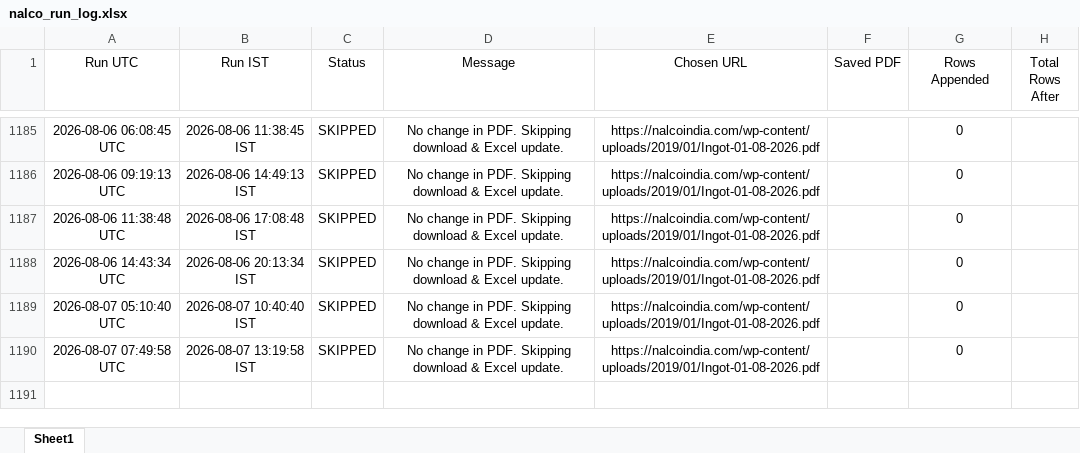
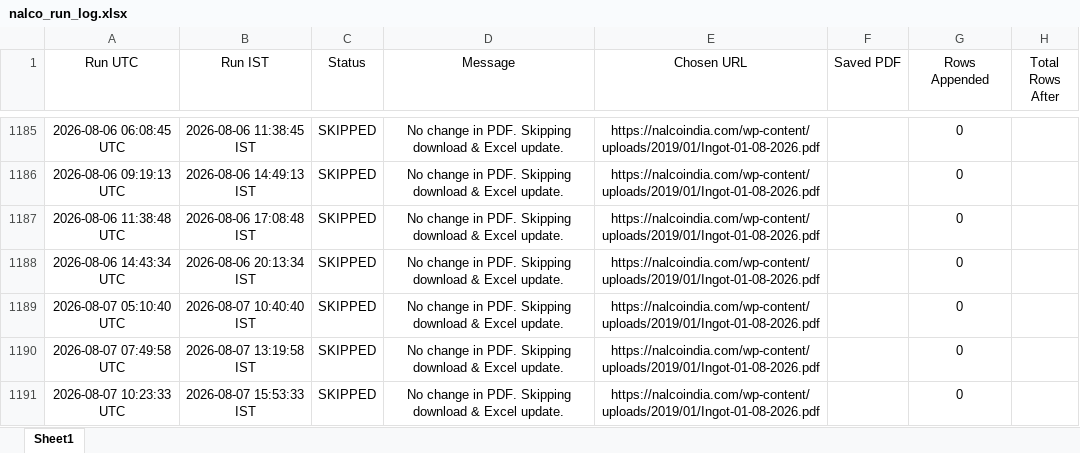
Before and after one commit to ajeeshaju1990/nalco_circular_downloader_normal_avg, an Excel workbook: data/nalco_run_log.xlsx, sheet Sheet1, drawn as a sheet; only a part is shown, gaps mark what is left out; values as stored, in another font and other column widths than the file's, no borders; the diff names each change by its address in the sheet, - before the commit and + after, or states it on an @@ line.

```diff
--- a/data/nalco_run_log.xlsx (sheet Sheet1)
+++ b/data/nalco_run_log.xlsx (sheet Sheet1)
+row 1191: 2026-08-07 10:23:33 UTC | 2026-08-07 15:53:33 IST | SKIPPED | No change in PDF. Skipping download & Excel update. | https://nalcoindia.com/wp-content/uploads/2019/01/Ingot-01-08-2026.pdf |  | 0
```
